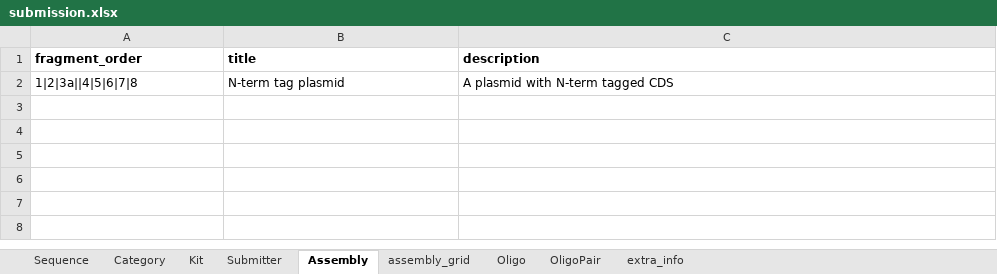
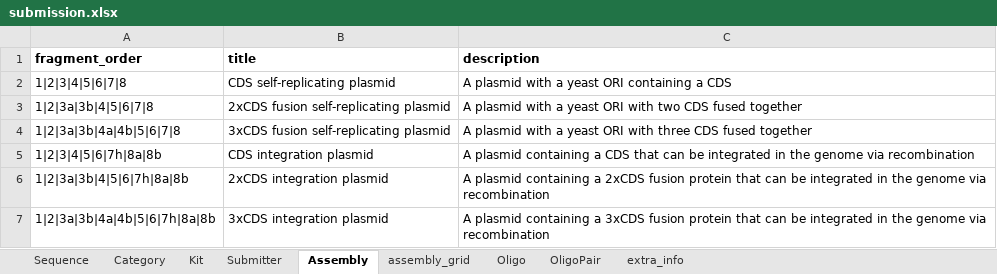
Before and after one commit to OpenCloning/OpenCloning-submission, an Excel workbook: submissions/kits-moclo-ytk/submission.xlsx, sheet Assembly, drawn as a sheet; values as stored, in another font and other column widths than the file's, no borders; charts and pictures not drawn; removed rows and columns are numbered as before the commit, all else as after; the diff names each change by its address in the sheet, - before the commit and + after, or states it on an @@ line.

```diff
--- a/submissions/kits-moclo-ytk/submission.xlsx (sheet Assembly)
+++ b/submissions/kits-moclo-ytk/submission.xlsx (sheet Assembly)
-row 2: 1|2|3a||4|5|6|7|8 | N-term tag plasmid | A plasmid with N-term tagged CDS
+row 2: 1|2|3|4|5|6|7|8 | CDS self-replicating plasmid | A plasmid with a yeast ORI containing a CDS
+row 3: 1|2|3a|3b|4|5|6|7|8 | 2xCDS fusion self-replicating plasmid | A plasmid with a yeast ORI with two CDS fused together
+row 4: 1|2|3a|3b|4a|4b|5|6|7|8 | 3xCDS fusion self-replicating plasmid | A plasmid with a yeast ORI with three CDS fused together
+row 5: 1|2|3|4|5|6|7h|8a|8b | CDS integration plasmid | A plasmid containing a CDS that can be integrated in the genome via recombination
+row 6: 1|2|3a|3b|4|5|6|7h|8a|8b | 2xCDS integration plasmid | A plasmid containing a 2xCDS fusion protein that can be integrated in the genome via recombination
+row 7: 1|2|3a|3b|4a|4b|5|6|7h|8a|8b | 3xCDS integration plasmid | A plasmid containing a 3xCDS fusion protein that can be integrated in the genome via recombination
```
Also changed, not shown: sheet assembly_grid, sheet Category, sheet Sequence, formulas that keep their value, 19 other files.
